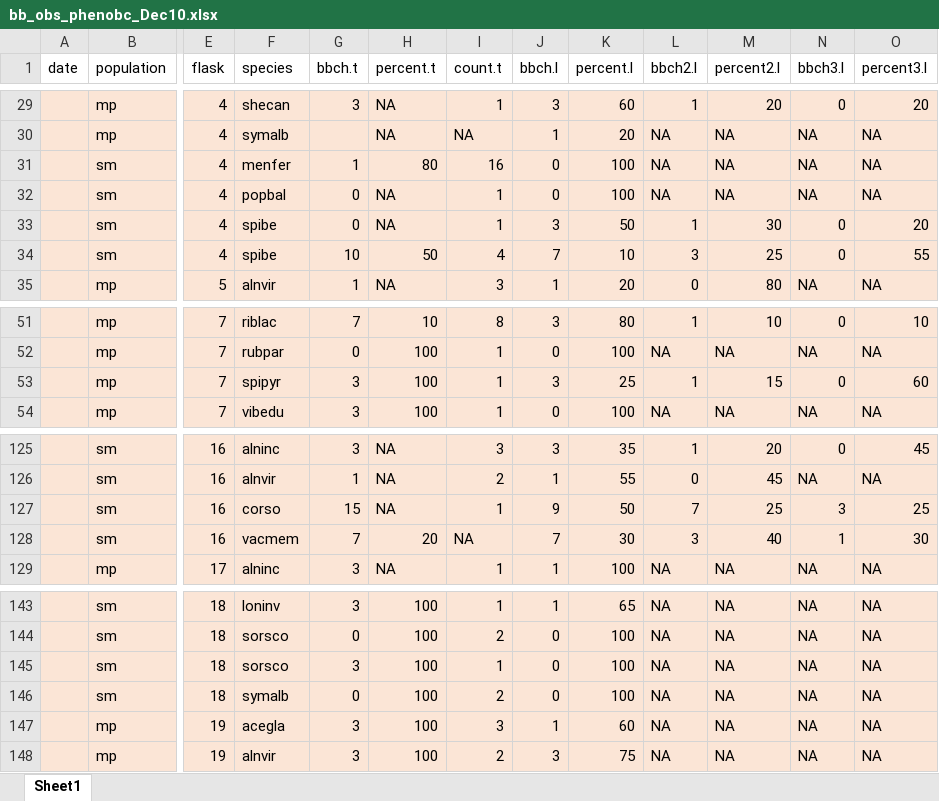
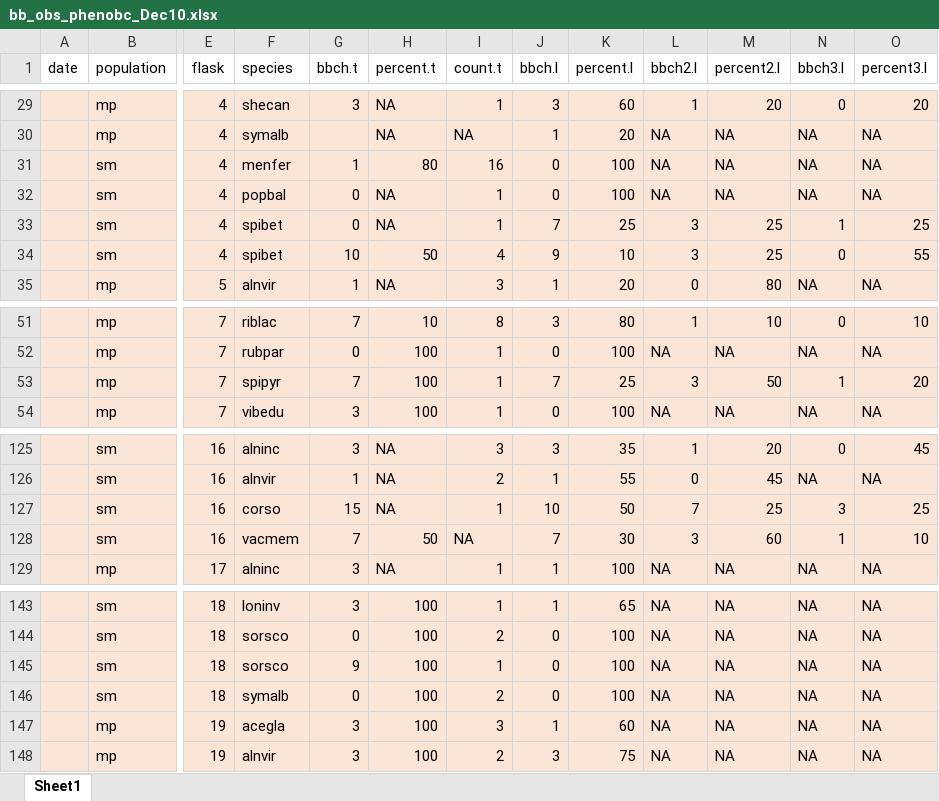
Before and after one commit to DeirdreLoughnan/pheno_bc, an Excel workbook: data/bb_obs_phenobc_Dec10.xlsx, sheet Sheet1, drawn as a sheet; only a part is shown, gaps mark what is left out; values as stored, in another font and other column widths than the file's, no borders; the diff names each change by its address in the sheet, - before the commit and + after, or states it on an @@ line.

Commit message:
added data

```diff
--- a/data/bb_obs_phenobc_Dec10.xlsx (sheet Sheet1)
+++ b/data/bb_obs_phenobc_Dec10.xlsx (sheet Sheet1)
-F33:F34 (species): spibe
+F33:F34 (species): spibet
-J33 (bbch.l): 3
+J33 (bbch.l): 7
-K33 (percent.l): 50
+K33 (percent.l): 25
-L33 (bbch2.l): 1
+L33 (bbch2.l): 3
-M33 (percent2.l): 30
+M33 (percent2.l): 25
-N33 (bbch3.l): 0
+N33 (bbch3.l): 1
-O33 (percent3.l): 20
+O33 (percent3.l): 25
-J34 (bbch.l): 7
+J34 (bbch.l): 9
-G53 (bbch.t): 3
+G53 (bbch.t): 7
-J53 (bbch.l): 3
+J53 (bbch.l): 7
-L53 (bbch2.l): 1
+L53 (bbch2.l): 3
-M53 (percent2.l): 15
+M53 (percent2.l): 50
-N53 (bbch3.l): 0
+N53 (bbch3.l): 1
-O53 (percent3.l): 60
+O53 (percent3.l): 20
-J127 (bbch.l): 9
+J127 (bbch.l): 10
-H128 (percent.t): 20
+H128 (percent.t): 50
-M128 (percent2.l): 40
+M128 (percent2.l): 60
-O128 (percent3.l): 30
+O128 (percent3.l): 10
-G145 (bbch.t): 3
+G145 (bbch.t): 9
```
